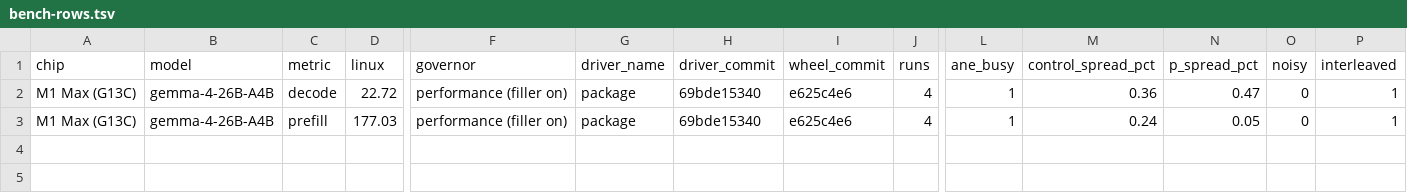
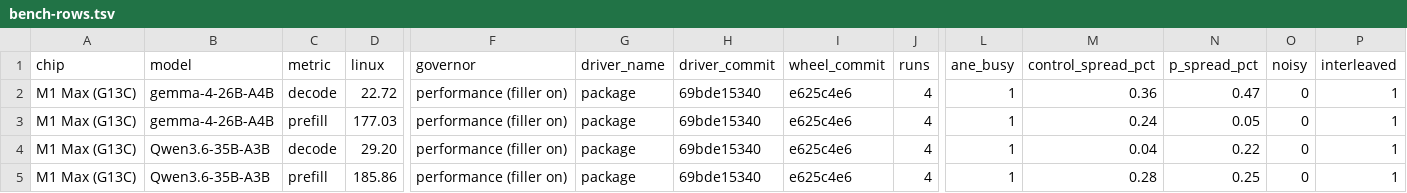
Before and after one commit to joshuaswarren/omarchy-mlx, a TSV file: docs/bench-rows.tsv, drawn as a sheet; only a part is shown, gaps mark what is left out; rows hold the shown columns only; the diff names each change by its address in the sheet, - before the commit and + after, or states it on an @@ line.

Commit message:
README and benchmarks: add the Qwen3.6-35B-A3B PR 180 pair on the 16-inch M1 Max
Decode 22.1850 to 29.1950 tok/s (plus 31.6 percent), prefill flat, same output digest in all eight rows, Mesa git 69bde15340. The 35B row of the main table, the driver paragraph, the PR 180 gain table, the mirrored BENCHMARKS row and the accepted rows file move to this measurement. The receipt gains the eight row files, provenance and the recompute step for the pair. The boot baseline of 11 GPU timeouts that predate the jobs is stated.

```diff
--- a/docs/bench-rows.tsv
+++ b/docs/bench-rows.tsv
+row 4: M1 Max (G13C) | Qwen3.6-35B-A3B | decode | 29.20 | performance (filler on) | package | 69bde15340 | e625c4e6 | 4 | 1 | 0.04 | 0.22 | 0 | 1
+row 5: M1 Max (G13C) | Qwen3.6-35B-A3B | prefill | 185.86 | performance (filler on) | package | 69bde15340 | e625c4e6 | 4 | 1 | 0.28 | 0.25 | 0 | 1
```
Also changed, not shown: 16 other files.
